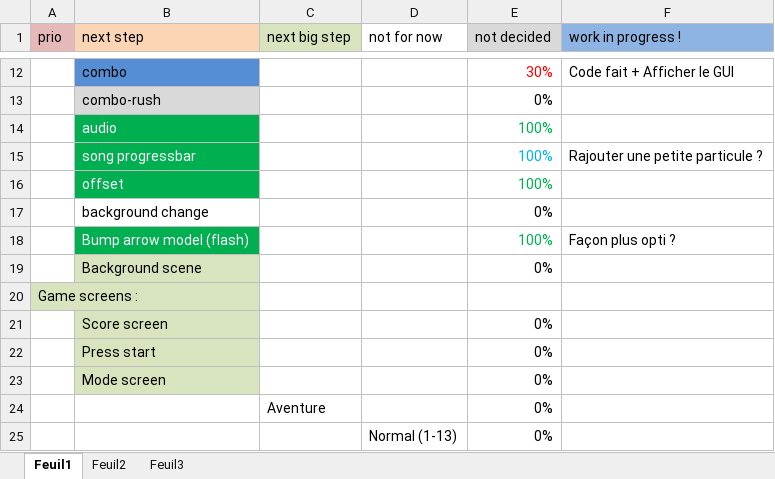
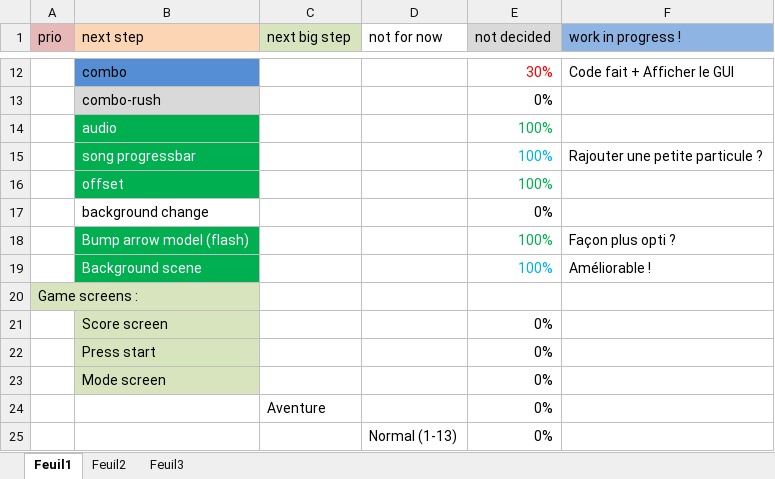
Before and after one commit to BenouKat/Unity-ITGHD, an Excel workbook: Planning.xlsx, sheet Feuil1, drawn as a sheet; only a part is shown, gaps mark what is left out; values as stored, in another font and other column widths than the file's, no borders; removed rows and columns are numbered as before the commit, all else as after; the diff names each change by its address in the sheet, - before the commit and + after, or states it on an @@ line.

Commit message:
[Update] Planning
Signed-off-by: BenouKat <ben.goze@gmail.com>

```diff
--- a/Planning.xlsx (sheet Feuil1)
+++ b/Planning.xlsx (sheet Feuil1)
-row 19:  | Background scene |  |  | 0%
+row 19:  | Background scene |  |  | 100% | Améliorable !
```
